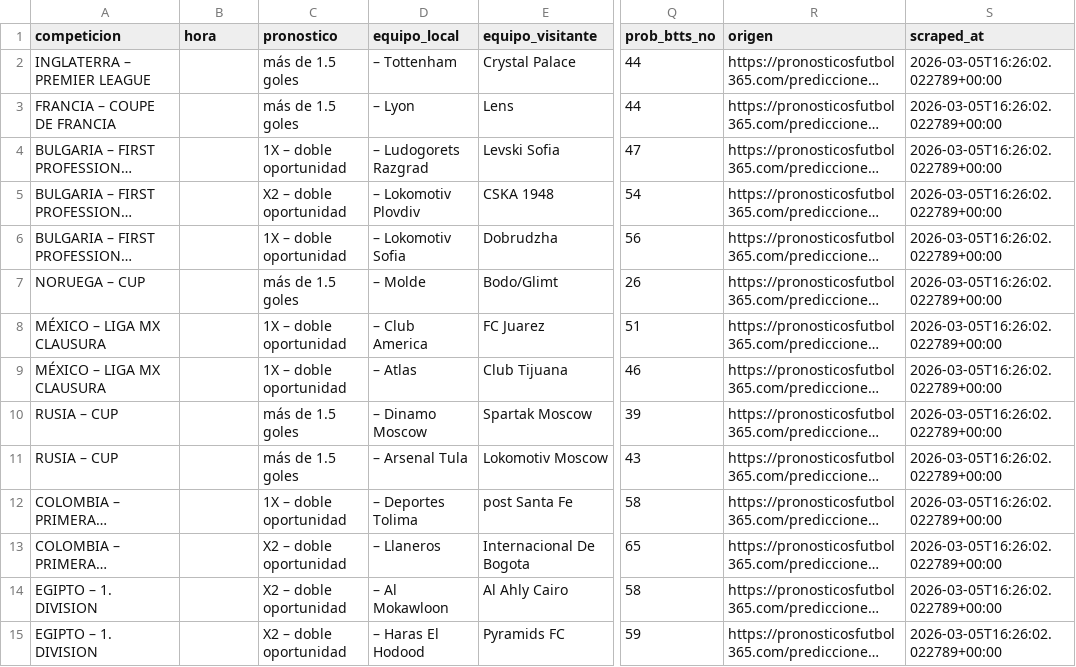
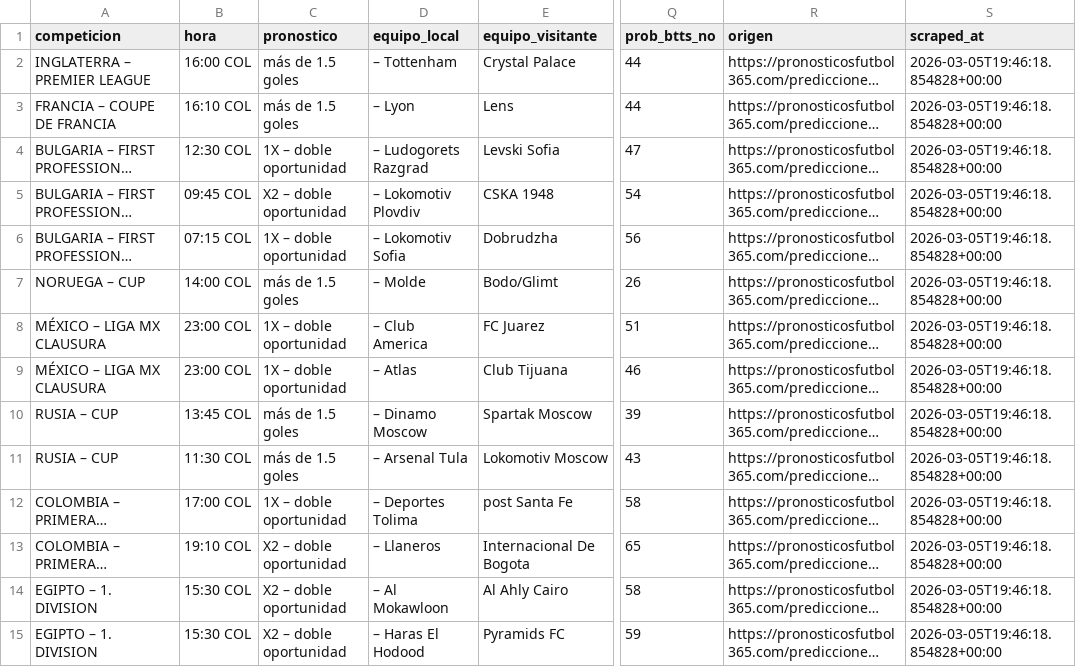
Before and after one commit to DevCop95/pronscraper, a CSV file: outputs/predicciones.csv, drawn as a sheet; only a part is shown, gaps mark what is left out; long unchanged cells end in …; the diff covers the shown part only; the diff names each change by its address in the sheet, - before the commit and + after, or states it on an @@ line.

```diff
--- a/outputs/predicciones.csv
+++ b/outputs/predicciones.csv
-B2 (hora): (empty)
+B2 (hora): 16:00 COL
-S2:S15 (scraped_at): 2026-03-05T16:26:02.022789+00:00
+S2:S15 (scraped_at): 2026-03-05T19:46:18.854828+00:00
-B3 (hora): (empty)
+B3 (hora): 16:10 COL
-B4 (hora): (empty)
+B4 (hora): 12:30 COL
-B5 (hora): (empty)
+B5 (hora): 09:45 COL
-B6 (hora): (empty)
+B6 (hora): 07:15 COL
-B7 (hora): (empty)
+B7 (hora): 14:00 COL
-B8:B9 (hora): (empty)
+B8:B9 (hora): 23:00 COL
-B10 (hora): (empty)
+B10 (hora): 13:45 COL
-B11 (hora): (empty)
+B11 (hora): 11:30 COL
-B12 (hora): (empty)
+B12 (hora): 17:00 COL
-B13 (hora): (empty)
+B13 (hora): 19:10 COL
-B14:B15 (hora): (empty)
+B14:B15 (hora): 15:30 COL
```
Also changed, not shown: 97 edited cells elsewhere in this file, 7 other files.
